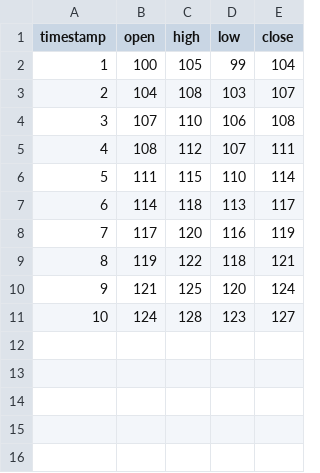
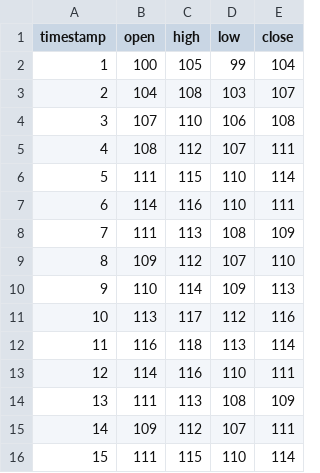
Before and after one commit to pedrofa-dev/evolutionary-strategy-mvp, a CSV file: data/sample_market.csv, drawn as a sheet.

```diff
--- a/data/sample_market.csv
+++ b/data/sample_market.csv
@@ -6,6 +6,11 @@ timestamp,open,high,low,close
 5,111,115,110,114
-6,114,118,113,117
-7,117,120,116,119
-8,119,122,118,121
-9,121,125,120,124
-10,124,128,123,127
+6,114,116,110,111
+7,111,113,108,109
+8,109,112,107,110
+9,110,114,109,113
+10,113,117,112,116
+11,116,118,113,114
+12,114,116,110,111
+13,111,113,108,109
+14,109,112,107,111
+15,111,115,110,114
```
Also changed, not shown: 4 other files.
